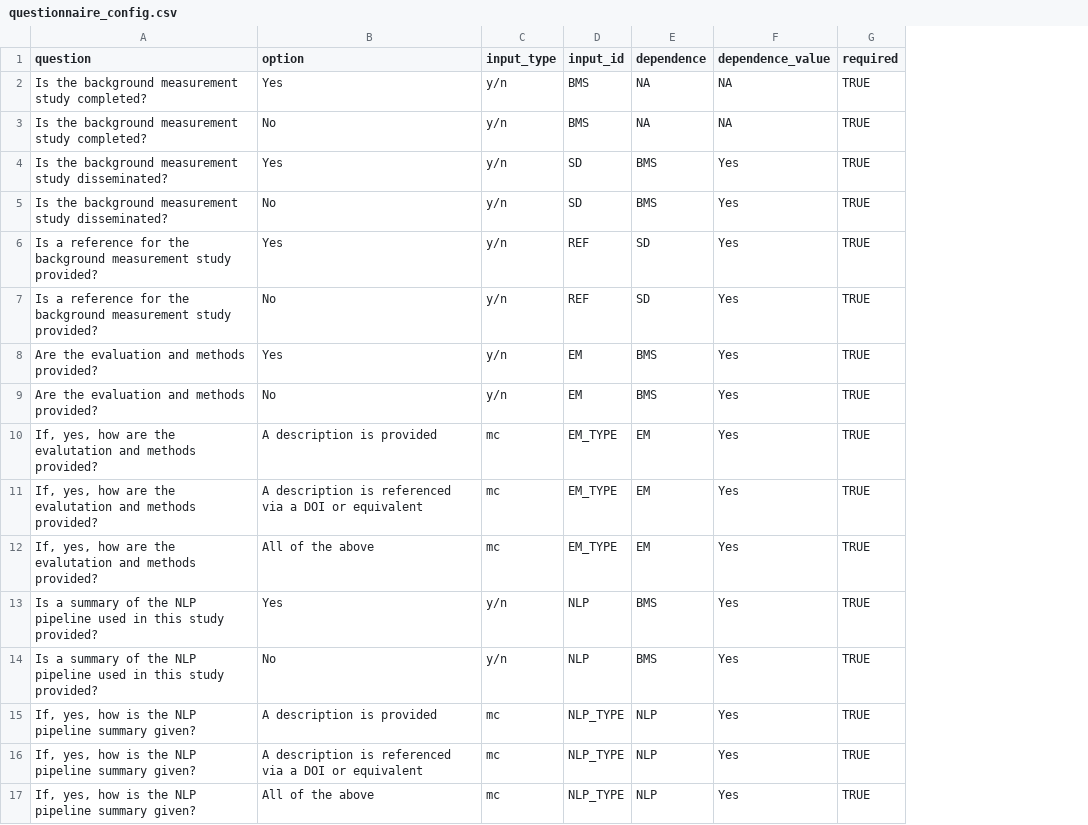
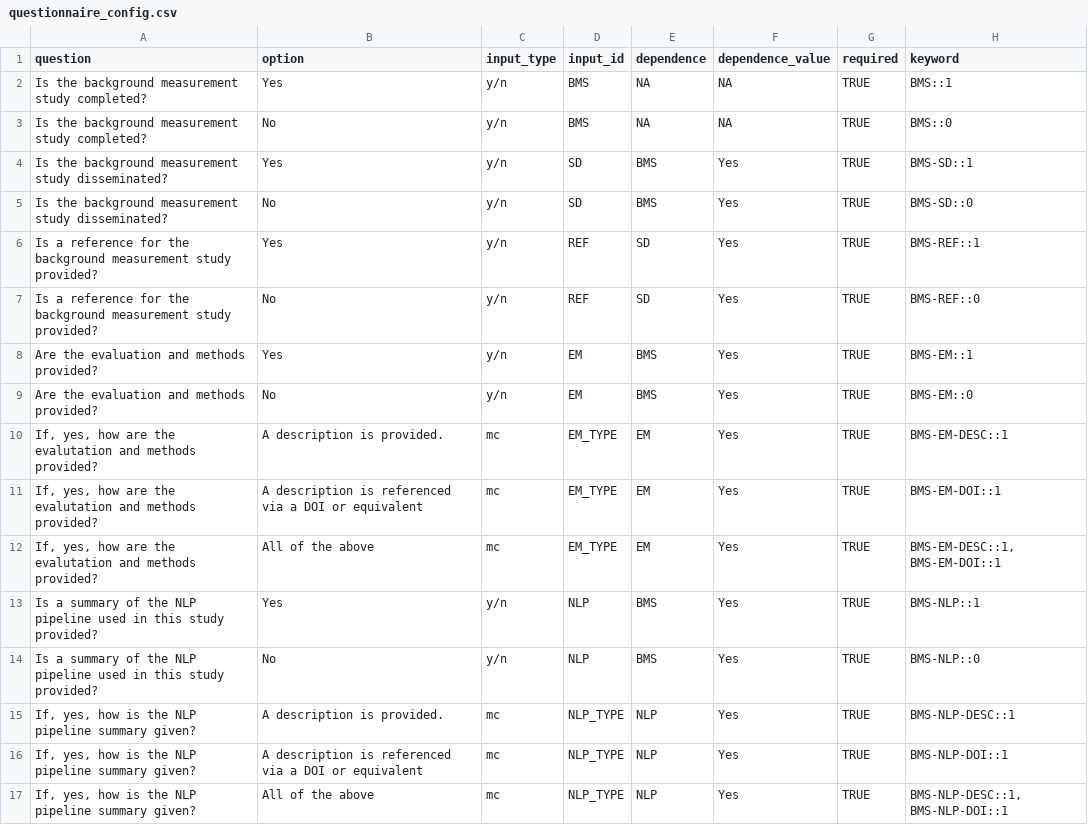
Before and after one commit to jacobmpeters/NLPReportingMethodologyApp, a CSV file: shiny-app/questionnaire_config.csv, drawn as a sheet; the diff names each change by its address in the sheet, - before the commit and + after, or states it on an @@ line.

Commit message:
#9 Added keywords to output

```diff
--- a/shiny-app/questionnaire_config.csv
+++ b/shiny-app/questionnaire_config.csv
+column H (keyword), rows 2-17: BMS::1 | BMS::0 | BMS-SD::1 | BMS-SD::0 | BMS-REF::1 | BMS-REF::0 | BMS-EM::1 | BMS-EM::0 | BMS-EM-DESC::1 | BMS-EM-DOI::1 | BMS-EM-DESC::1, BMS-EM-DOI::1 | BMS-NLP::1 | BMS-NLP::0 | BMS-NLP-DESC::1 | BMS-NLP-DOI::1 | BMS-NLP-DESC::1, BMS-NLP-DOI::1
-B10 (option): A description is provided
+B10 (option): A description is provided.
-B15 (option): A description is provided
+B15 (option): A description is provided.
```
Also changed, not shown: 1 other file.
